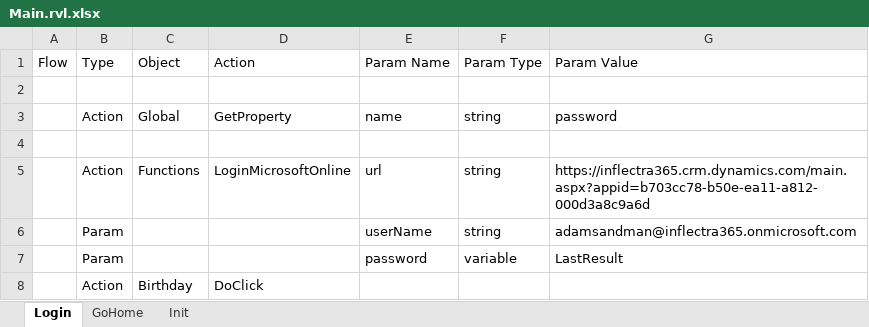
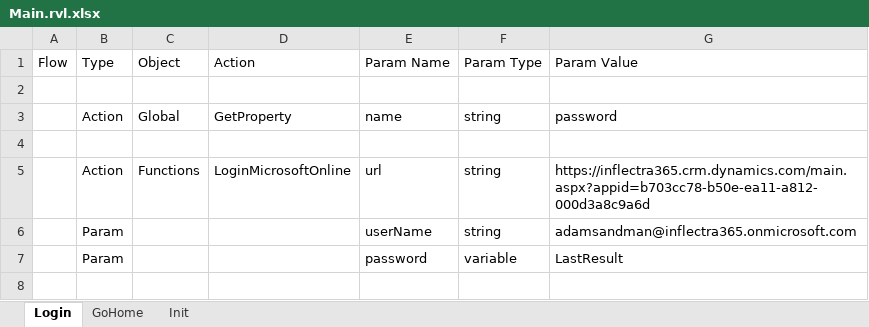
Before and after one commit to Inflectra/rapise-dynamics365-samples, an Excel workbook: D365SalesRvlFramework/Main.rvl.xlsx, sheet Login, drawn as a sheet; values as stored, in another font and other column widths than the file's, no borders; the diff names each change by its address in the sheet, - before the commit and + after, or states it on an @@ line.

```diff
--- a/D365SalesRvlFramework/Main.rvl.xlsx (sheet Login)
+++ b/D365SalesRvlFramework/Main.rvl.xlsx (sheet Login)
-row 8:  | Action | Birthday | DoClick
```
Also changed, not shown: D365SalesRvlFramework/TestCase1/Main.rvl.xlsx, 1 other file.
